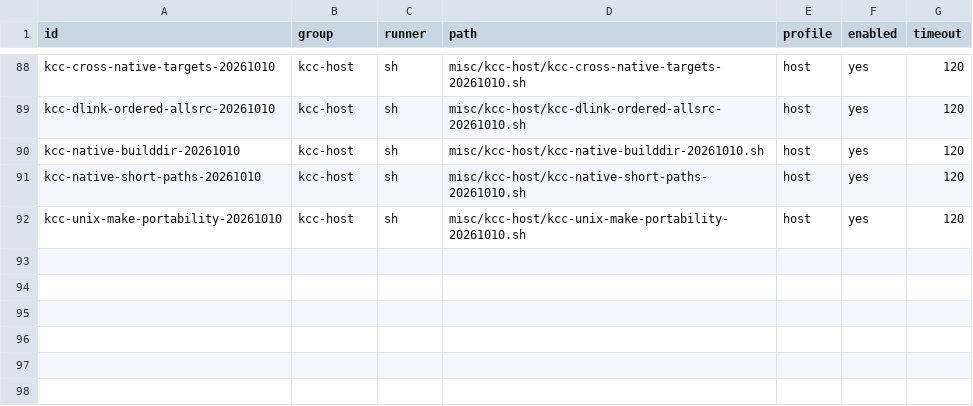
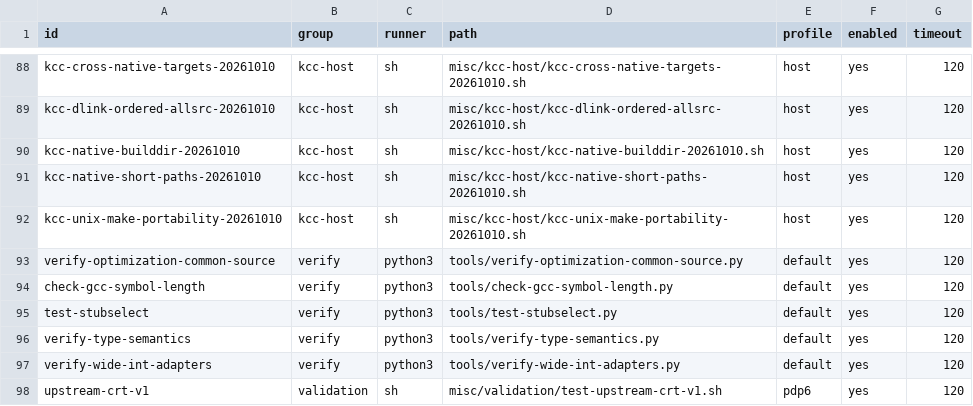
Before and after one commit to theseus-chimaira/pdp10-testkit, a TSV file: SPECIAL_TESTS.tsv, drawn as a sheet; only a part is shown, gaps mark what is left out; the diff names each change by its address in the sheet, - before the commit and + after, or states it on an @@ line.

```diff
--- a/SPECIAL_TESTS.tsv
+++ b/SPECIAL_TESTS.tsv
+row 93: verify-optimization-common-source | verify | python3 | tools/verify-optimization-common-source.py | default | yes | 120
+row 94: check-gcc-symbol-length | verify | python3 | tools/check-gcc-symbol-length.py | default | yes | 120
+row 95: test-stubselect | verify | python3 | tools/test-stubselect.py | default | yes | 120
+row 96: verify-type-semantics | verify | python3 | tools/verify-type-semantics.py | default | yes | 120
+row 97: verify-wide-int-adapters | verify | python3 | tools/verify-wide-int-adapters.py | default | yes | 120
+row 98: upstream-crt-v1 | validation | sh | misc/validation/test-upstream-crt-v1.sh | pdp6 | yes | 120
```
Also changed, not shown: COMPILER_MATRIX.tsv, OPTIMIZATION_RESULT_ONLY.tsv, 10 other files.
